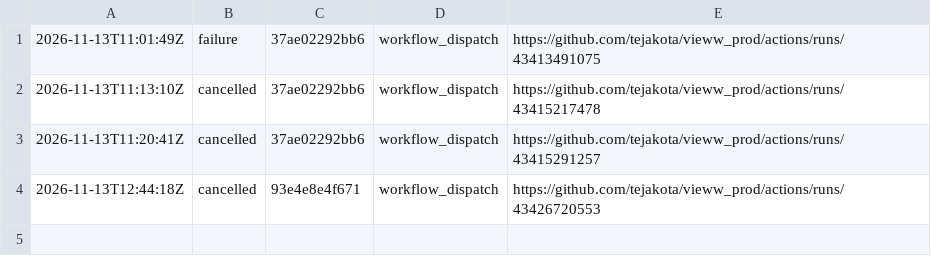
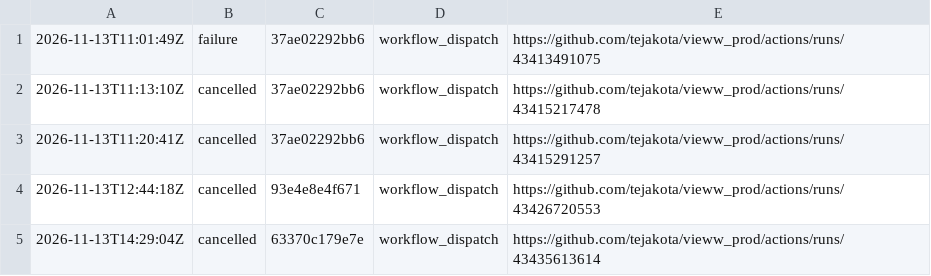
Before and after one commit to tejakota/vieww_prod, a TSV file: 3-build/main/history.tsv, drawn as a sheet.

Commit message:
3 · Build (main @ 63370c179e7e): cancelled

```diff
--- a/3-build/main/history.tsv
+++ b/3-build/main/history.tsv
@@ -4 +4,2 @@
 2026-11-13T12:44:18Z	cancelled	93e4e8e4f671	workflow_dispatch	https://github.com/tejakota/vieww_prod/actions/runs/43426720553
+2026-11-13T14:29:04Z	cancelled	63370c179e7e	workflow_dispatch	https://github.com/tejakota/vieww_prod/actions/runs/43435613614
```
Also changed, not shown: 20 other files.
